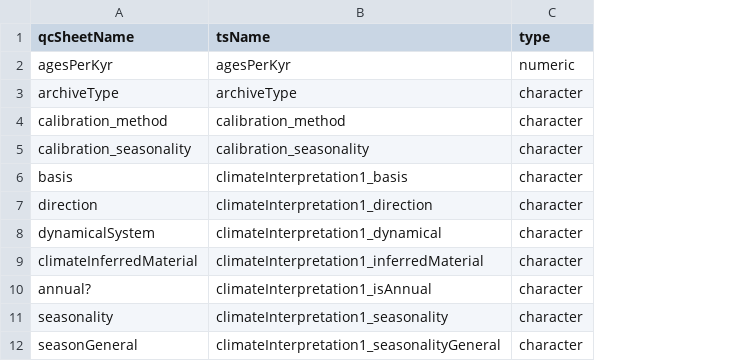
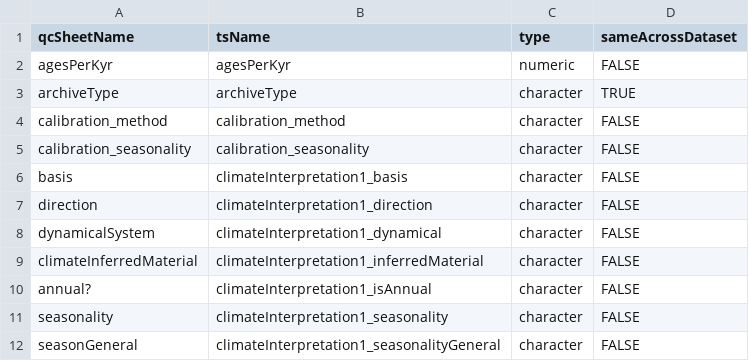
Before and after one commit to nickmckay/lipdverseR, a CSV file: convo.csv, drawn as a sheet; only a part is shown; the diff names each change by its address in the sheet, - before the commit and + after, or states it on an @@ line.

```diff
--- a/convo.csv
+++ b/convo.csv
+column D (sameAcrossDataset), rows 2-12: FALSE | TRUE | FALSE | FALSE | FALSE | FALSE | FALSE | FALSE | FALSE | FALSE | FALSE
```
Also changed, not shown: 41 other files.
